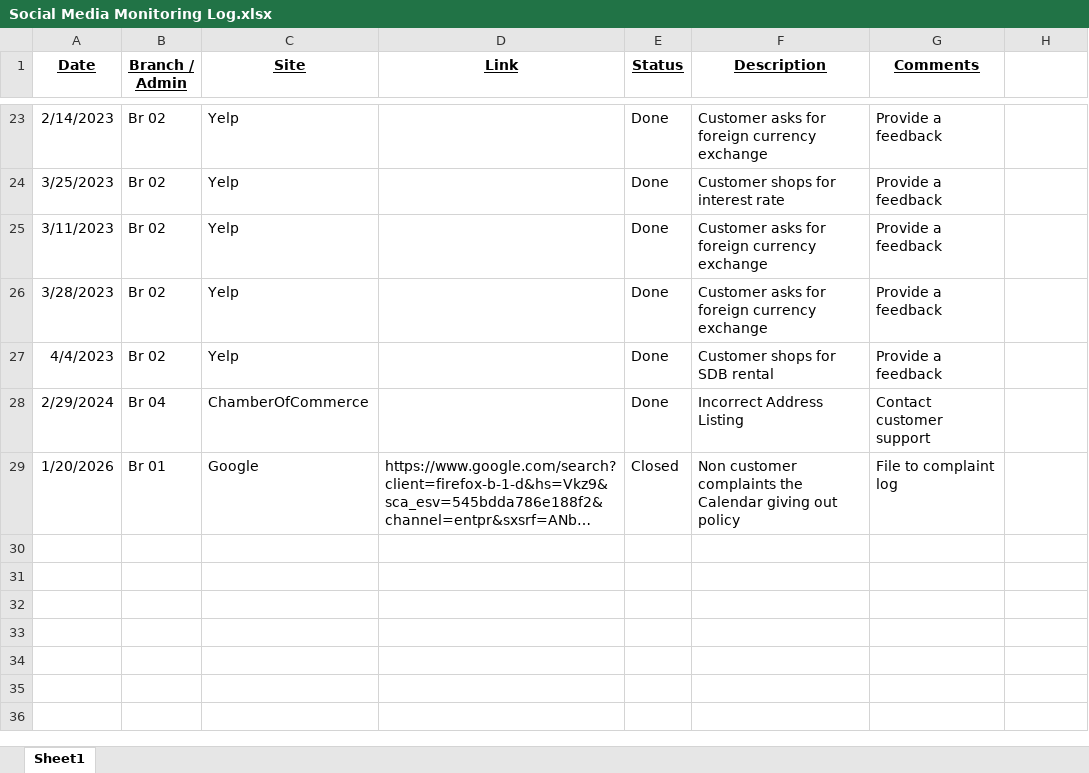
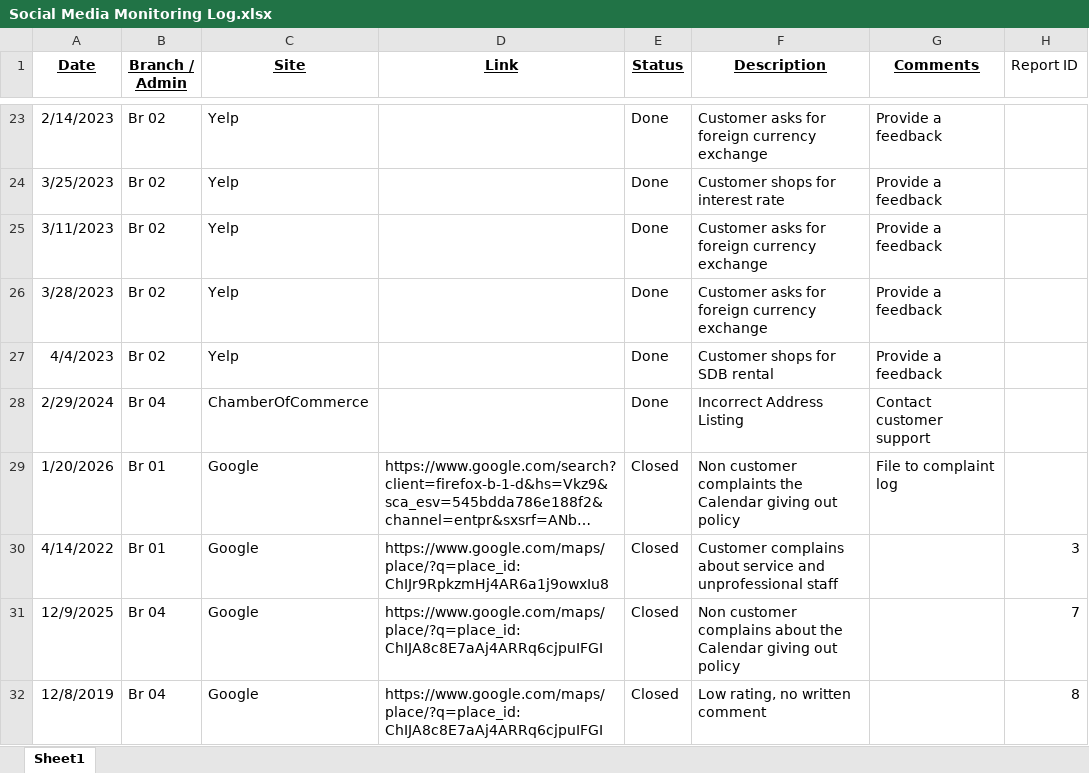
Before and after one commit to Pikalot/Social-Media_Robot, an Excel workbook: reports/Social Media Monitoring Log.xlsx, sheet Sheet1, drawn as a sheet; only a part is shown, gaps mark what is left out; long unchanged cells end in …; values as stored, in another font and other column widths than the file's, no borders; conditional formats not drawn; the diff names each change by its address in the sheet, - before the commit and + after, or states it on an @@ line.

```diff
--- a/reports/Social Media Monitoring Log.xlsx (sheet Sheet1)
+++ b/reports/Social Media Monitoring Log.xlsx (sheet Sheet1)
-H1: (empty)
+H1: Report ID
+row 30: 4/14/2022 | Br 01 | Google | https://www.google.com/maps/place/?q=place_id:ChIJr9RpkzmHj4AR6a1j9owxIu8 | Closed | Customer complains about service and unprofessional staff |  | 3
+row 31: 12/9/2025 | Br 04 | Google | https://www.google.com/maps/place/?q=place_id:ChIJA8c8E7aAj4ARRq6cjpuIFGI | Closed | Non customer complains about the Calendar giving out policy |  | 7
+row 32: 12/8/2019 | Br 04 | Google | https://www.google.com/maps/place/?q=place_id:ChIJA8c8E7aAj4ARRq6cjpuIFGI | Closed | Low rating, no written comment |  | 8
```
Also changed, not shown: 11 other files.
